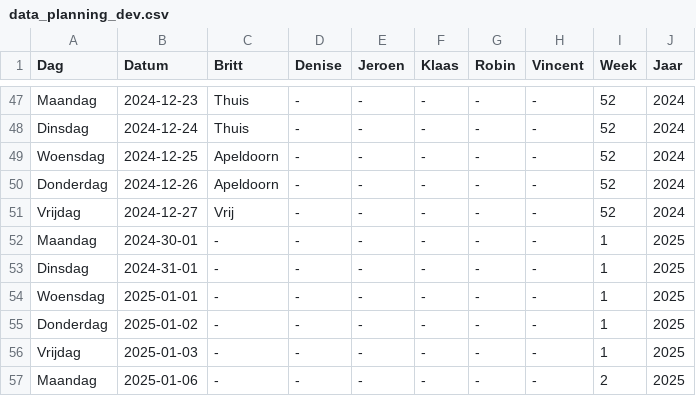
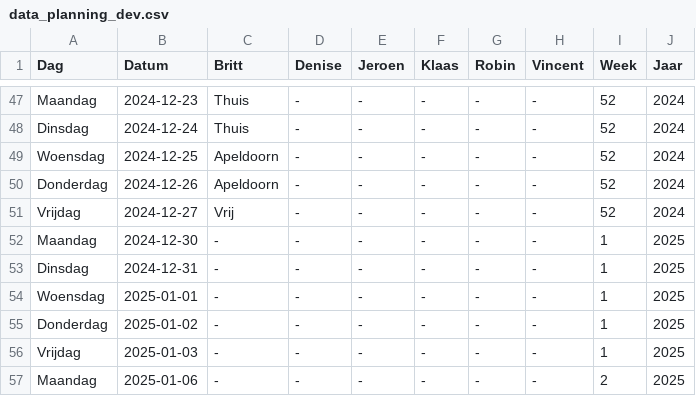
Before and after one commit to Britttvg/planning-tool, a CSV file: src/data/data_planning_dev.csv, drawn as a sheet; only a part is shown, gaps mark what is left out.

Commit message:
Update data_planning_dev.csv: new year, foutje

```diff
--- a/src/data/data_planning_dev.csv
+++ b/src/data/data_planning_dev.csv
@@ -51,4 +51,4 @@ Donderdag,2024-12-26,Apeldoorn,-,-,-,-,-,52,2024
 Vrijdag,2024-12-27,Vrij,-,-,-,-,-,52,2024
-Maandag,2024-30-01,-,-,-,-,-,-,1,2025
-Dinsdag,2024-31-01,-,-,-,-,-,-,1,2025
+Maandag,2024-12-30,-,-,-,-,-,-,1,2025
+Dinsdag,2024-12-31,-,-,-,-,-,-,1,2025
 Woensdag,2025-01-01,-,-,-,-,-,-,1,2025
```
